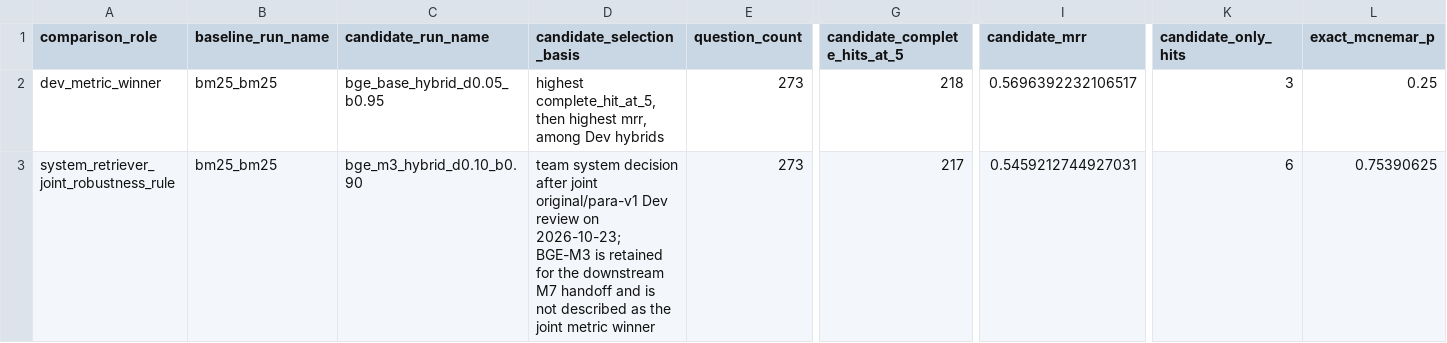
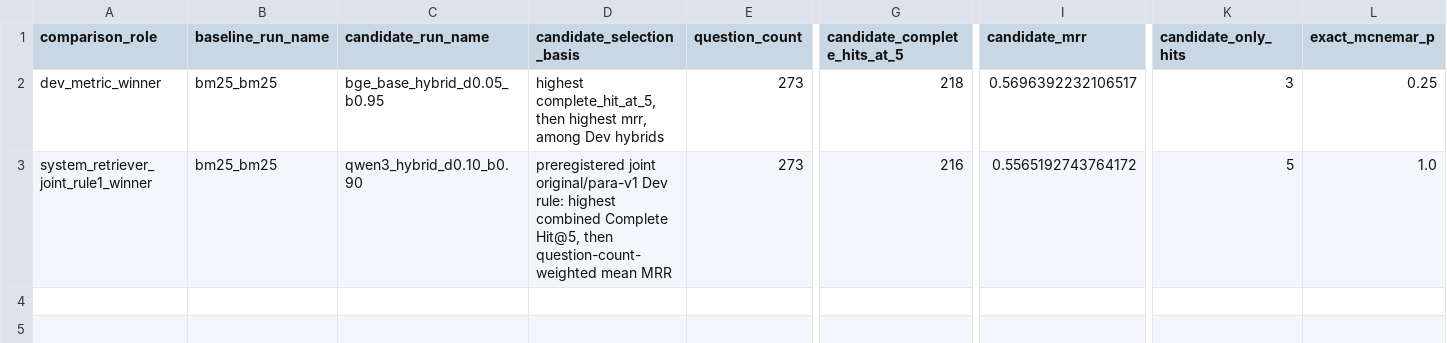
Before and after one commit to yshe0376/cs30-personalised-rag, a CSV file: docs/results/m6_w6_v2_four_book_gold_v0_1_3/dev_baseline_comparison.csv, drawn as a sheet; only a part is shown, gaps mark what is left out; the diff names each change by its address in the sheet, - before the commit and + after, or states it on an @@ line.

```diff
--- a/docs/results/m6_w6_v2_four_book_gold_v0_1_3/dev_baseline_comparison.csv
+++ b/docs/results/m6_w6_v2_four_book_gold_v0_1_3/dev_baseline_comparison.csv
-A3 (comparison_role): system_retriever_joint_robustness_rule
+A3 (comparison_role): system_retriever_joint_rule1_winner
-C3 (candidate_run_name): bge_m3_hybrid_d0.10_b0.90
+C3 (candidate_run_name): qwen3_hybrid_d0.10_b0.90
-D3 (candidate_selection_basis): team system decision after joint original/para-v1 Dev review on 2026-10-23; BGE-M3 is retained for the downstream M7 handoff and is not described as the joint metric winner
+D3 (candidate_selection_basis): preregistered joint original/para-v1 Dev rule: highest combined Complete Hit@5, then question-count-weighted mean MRR
-G3 (candidate_complete_hits_at_5): 217
+G3 (candidate_complete_hits_at_5): 216
-I3 (candidate_mrr): 0.5459212744927031
+I3 (candidate_mrr): 0.5565192743764172
-K3 (candidate_only_hits): 6
+K3 (candidate_only_hits): 5
-L3 (exact_mcnemar_p): 0.75390625
+L3 (exact_mcnemar_p): 1.0
```
Also changed, not shown: docs/results/m6_w6_v2_four_book_gold_v0_1_3/dev_rule1_selection.csv, docs/results/m6_w6_v2_four_book_gold_v0_1_3/diagnostic_holdout_summary.csv, 18 other files.
